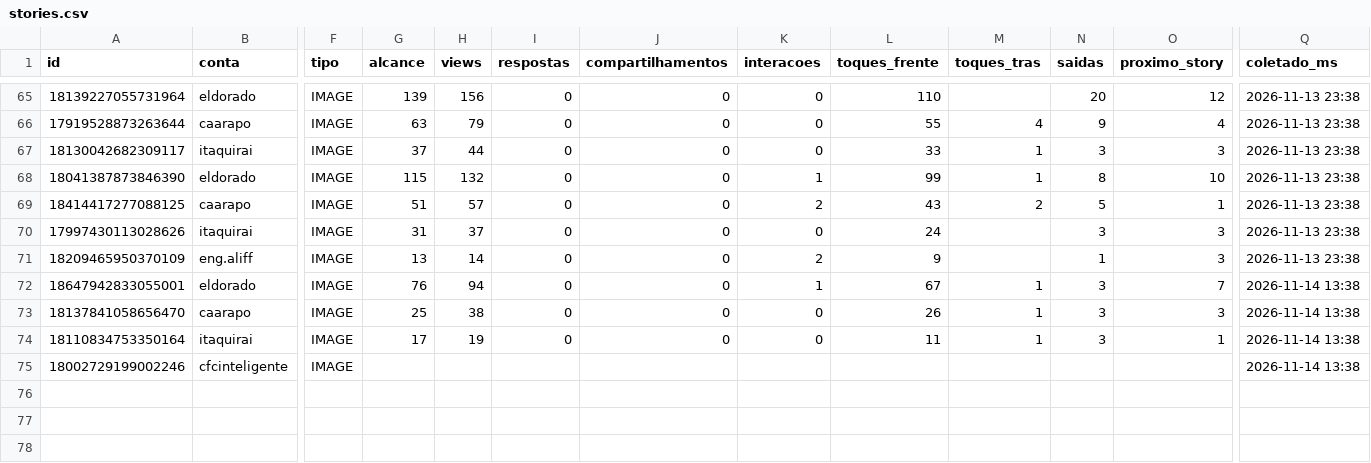
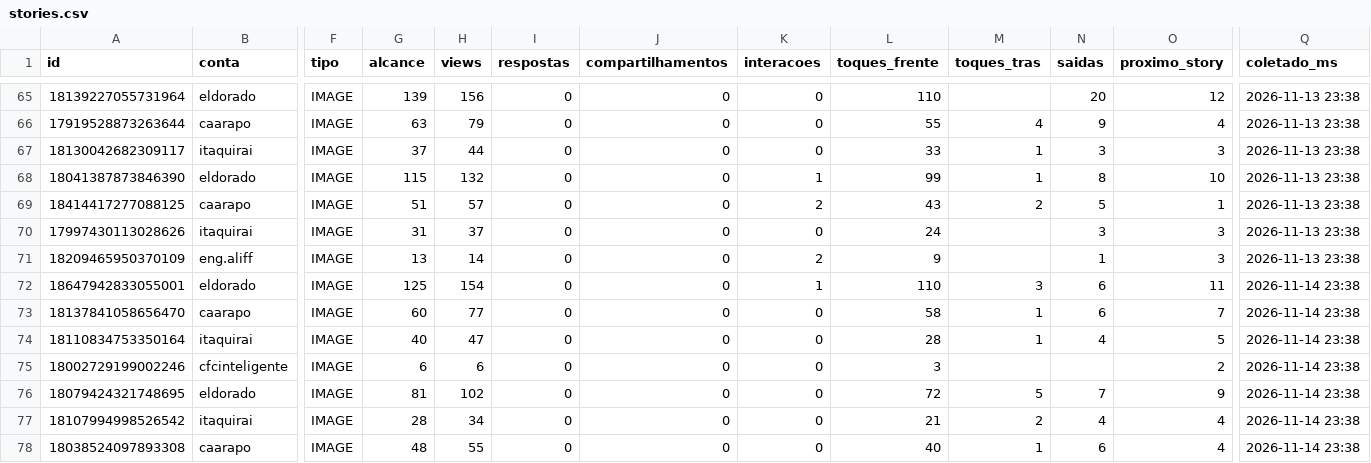
Before and after one commit to aliffstefano/Socialmidia, a CSV file: dados/stories.csv, drawn as a sheet; only a part is shown, gaps mark what is left out; rows hold the shown columns only; the diff names each change by its address in the sheet, - before the commit and + after, or states it on an @@ line.

```diff
--- a/dados/stories.csv
+++ b/dados/stories.csv
-G72 (alcance): 76
+G72 (alcance): 125
-H72 (views): 94
+H72 (views): 154
-L72 (toques_frente): 67
+L72 (toques_frente): 110
-M72 (toques_tras): 1
+M72 (toques_tras): 3
-N72:N73 (saidas): 3
+N72:N73 (saidas): 6
-O72 (proximo_story): 7
+O72 (proximo_story): 11
-Q72:Q75 (coletado_ms): 2026-11-14 13:38
+Q72:Q75 (coletado_ms): 2026-11-14 23:38
-G73 (alcance): 25
+G73 (alcance): 60
-H73 (views): 38
+H73 (views): 77
-L73 (toques_frente): 26
+L73 (toques_frente): 58
-O73 (proximo_story): 3
+O73 (proximo_story): 7
-G74 (alcance): 17
+G74 (alcance): 40
-H74 (views): 19
+H74 (views): 47
-L74 (toques_frente): 11
+L74 (toques_frente): 28
-N74 (saidas): 3
+N74 (saidas): 4
-O74 (proximo_story): 1
+O74 (proximo_story): 5
-G75 (alcance): (empty)
+G75 (alcance): 6
-H75 (views): (empty)
+H75 (views): 6
-I75 (respostas): (empty)
+I75 (respostas): 0
-J75 (compartilhamentos): (empty)
+J75 (compartilhamentos): 0
-K75 (interacoes): (empty)
+K75 (interacoes): 0
-L75 (toques_frente): (empty)
+L75 (toques_frente): 3
-O75 (proximo_story): (empty)
+O75 (proximo_story): 2
+row 76: 18079424321748695 | eldorado | IMAGE | 81 | 102 | 0 | 0 | 0 | 72 | 5 | 7 | 9 | 2026-11-14 23:38
+row 77: 18107994998526542 | itaquirai | IMAGE | 28 | 34 | 0 | 0 | 0 | 21 | 2 | 4 | 4 | 2026-11-14 23:38
+row 78: 18038524097893308 | caarapo | IMAGE | 48 | 55 | 0 | 0 | 0 | 40 | 1 | 6 | 4 | 2026-11-14 23:38
```
Also changed, not shown: dados/posts.csv.
